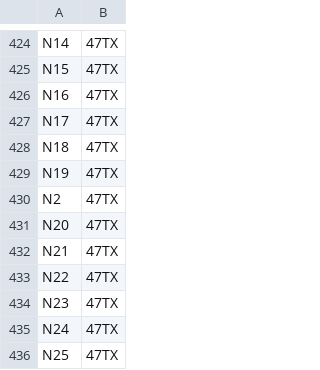
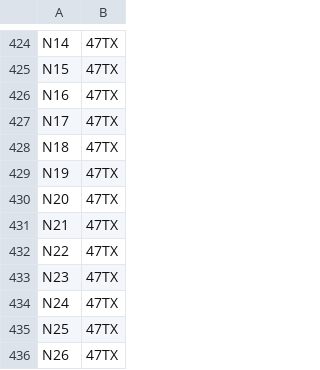
Before and after one commit to Astahlke/DiorhabdaPopulationStructure, a TSV file: masterpopmap.tsv, drawn as a sheet; only a part is shown, gaps mark what is left out; the shorter side is filled out with more unchanged rows.

Commit message:
removed N2 - not in processed samples

```diff
--- a/masterpopmap.tsv
+++ b/masterpopmap.tsv
@@ -429,3 +429,2 @@ N18	47TX
 N19	47TX
-N2	47TX
 N20	47TX
```
